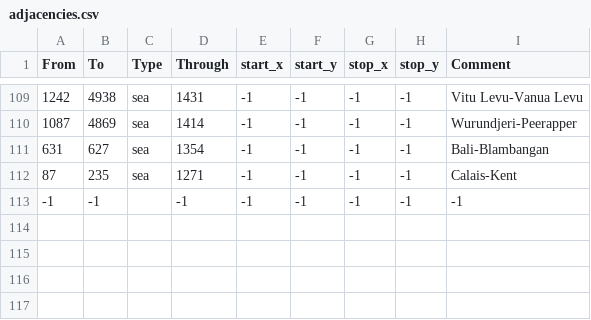
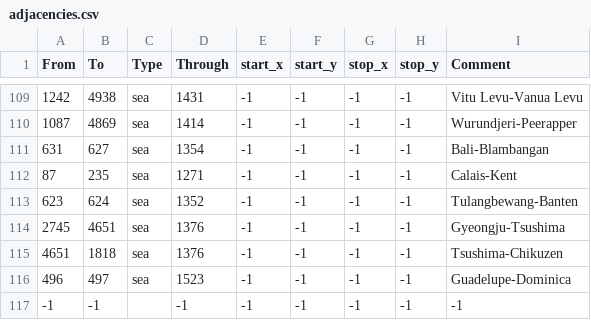
Before and after one commit to tymshey/eu4balancemod, a CSV file: map/adjacencies.csv, drawn as a sheet; only a part is shown, gaps mark what is left out.

```diff
--- a/map/adjacencies.csv
+++ b/map/adjacencies.csv
@@ -112,2 +112,6 @@ From;To;Type;Through;start_x;start_y;stop_x;stop_y;Comment
 87;235;sea;1271;-1;-1;-1;-1;Calais-Kent
+623;624;sea;1352;-1;-1;-1;-1;Tulangbewang-Banten
+2745;4651;sea;1376;-1;-1;-1;-1;Gyeongju-Tsushima
+4651;1818;sea;1376;-1;-1;-1;-1;Tsushima-Chikuzen
+496;497;sea;1523;-1;-1;-1;-1;Guadelupe-Dominica
 -1;-1;;-1;-1;-1;-1;-1;-1
```
Also changed, not shown: 2 other files.
